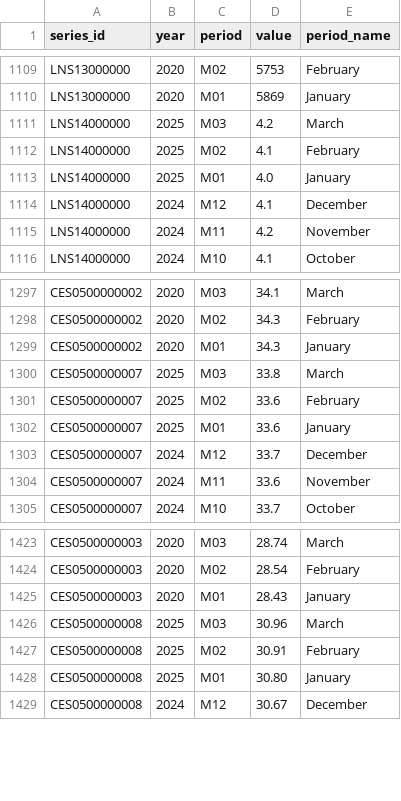
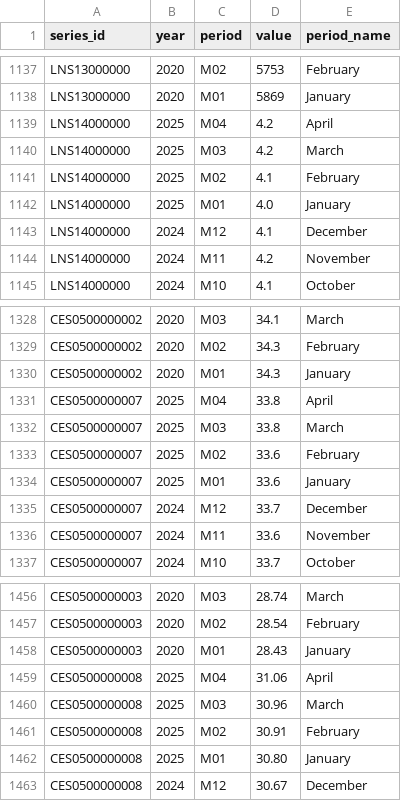
Before and after one commit to msroudsari/BLS-dashboard, a CSV file: bls_data.csv, drawn as a sheet; only a part is shown, gaps mark what is left out; the diff covers the shown part only; the diff names each change by its address in the sheet, - before the commit and + after, or states it on an @@ line.

```diff
--- a/bls_data.csv
+++ b/bls_data.csv
+row 1139: LNS14000000 | 2025 | M04 | 4.2 | April
+row 1331: CES0500000007 | 2025 | M04 | 33.8 | April
+row 1459: CES0500000008 | 2025 | M04 | 31.06 | April
```
Also changed, not shown: 31 added rows and 4 edited cells elsewhere in this file.
